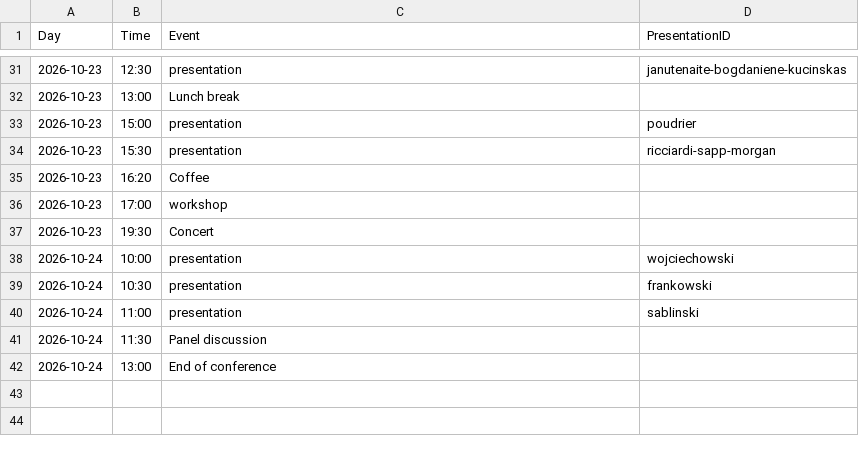
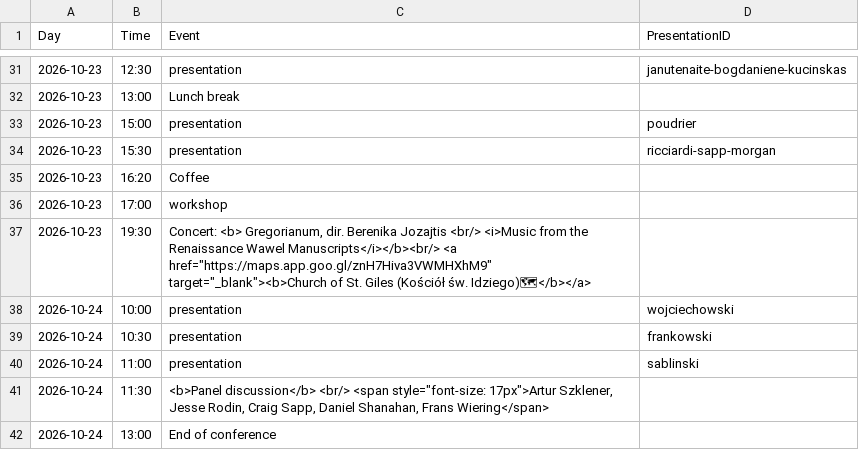
Before and after one commit to pl-wnifc/idmc-2026, a TSV file: _includes/schedule.tsv, drawn as a sheet; only a part is shown, gaps mark what is left out; the diff names each change by its address in the sheet, - before the commit and + after, or states it on an @@ line.

Commit message:
schedule fix

```diff
--- a/_includes/schedule.tsv
+++ b/_includes/schedule.tsv
-C37 (Event): Concert
+C37 (Event): Concert: <b> Gregorianum, dir. Berenika Jozajtis <br/> <i>Music from the Renaissance Wawel Manuscripts</i></b><br/> <a href="https://maps.app.goo.gl/znH7Hiva3VWMHXhM9" target="_blank"><b>Church of St. Giles (Kościół św. Idziego)🗺</b></a>
-C41 (Event): Panel discussion
+C41 (Event): <b>Panel discussion</b> <br/> <span style="font-size: 17px">Artur Szklener, Jesse Rodin, Craig Sapp, Daniel Shanahan, Frans Wiering</span>
```
